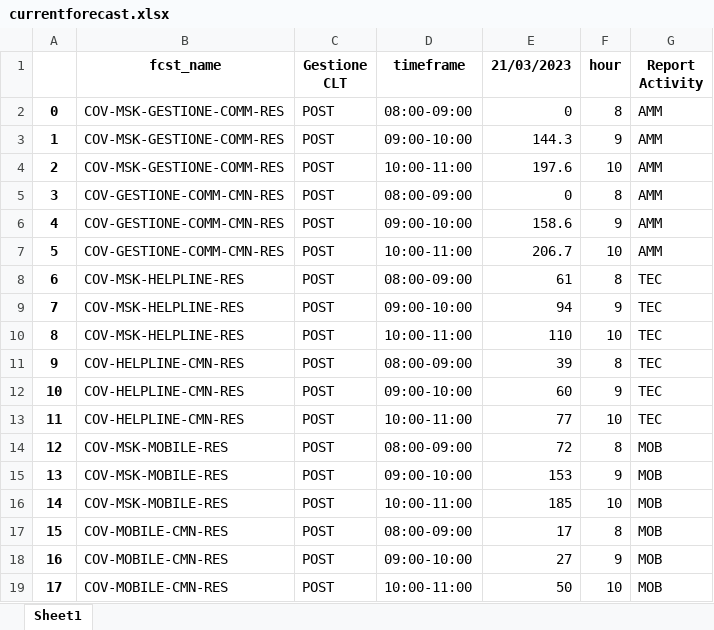
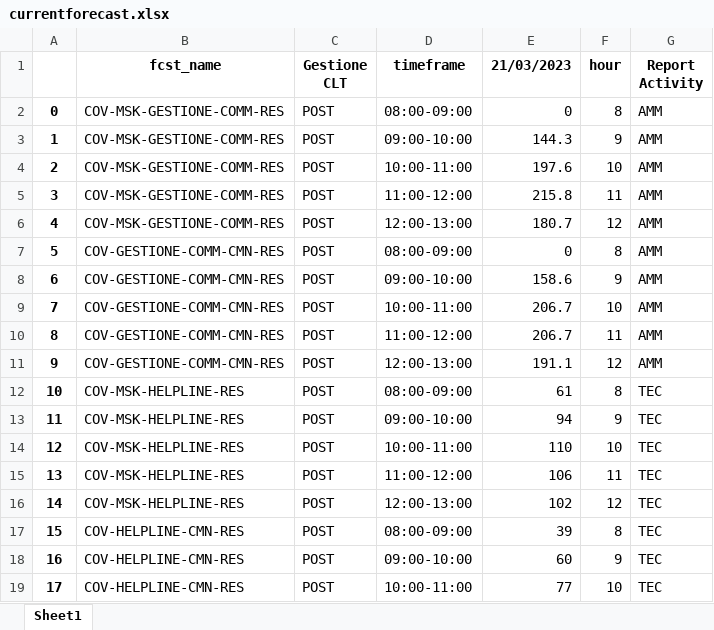
Before and after one commit to lukamath/Cruscotto, an Excel workbook: service/currentforecast.xlsx, sheet Sheet1, drawn as a sheet; only a part is shown; the shorter side is filled out with more unchanged rows; values as stored, in another font and other column widths than the file's, no borders; addresses are those after the commit; the diff covers the shown part only; the diff names each change by its address in the sheet, - before the commit and + after, or states it on an @@ line.

```diff
--- a/service/currentforecast.xlsx (sheet Sheet1)
+++ b/service/currentforecast.xlsx (sheet Sheet1)
+row 5: 3 | COV-MSK-GESTIONE-COMM-RES | POST | 11:00-12:00 | 215.8 | 11 | AMM
+row 6: 4 | COV-MSK-GESTIONE-COMM-RES | POST | 12:00-13:00 | 180.7 | 12 | AMM
@@ column A renumbered between rows 7 and 90 @@
+row 10: 8 | COV-GESTIONE-COMM-CMN-RES | POST | 11:00-12:00 | 206.7 | 11 | AMM
+row 11: 9 | COV-GESTIONE-COMM-CMN-RES | POST | 12:00-13:00 | 191.1 | 12 | AMM
+row 15: 13 | COV-MSK-HELPLINE-RES | POST | 11:00-12:00 | 106 | 11 | TEC
+row 16: 14 | COV-MSK-HELPLINE-RES | POST | 12:00-13:00 | 102 | 12 | TEC
```
Also changed, not shown: 26 added rows elsewhere in this sheet, data_source/code.xlsx, output/reporthouronactivity.xlsx, 17 other files.
